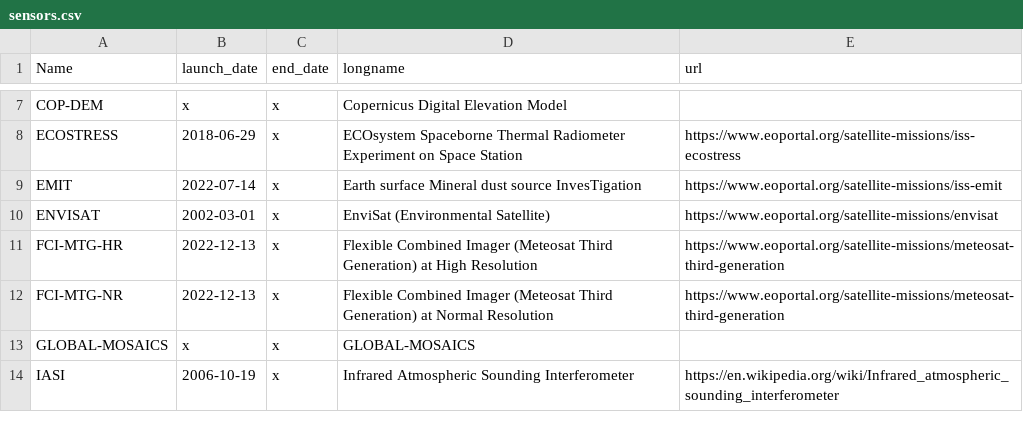
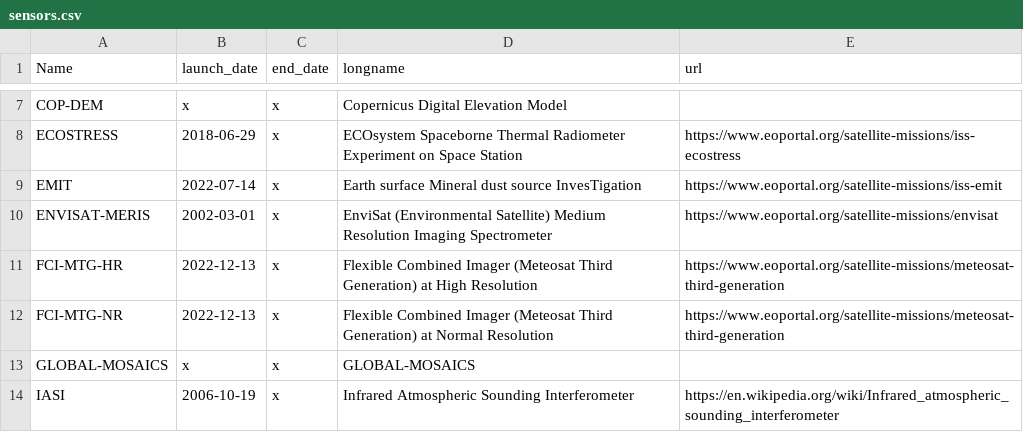
Before and after one commit to hygeos/SAND, a CSV file: sand/sensors.csv, drawn as a sheet; only a part is shown, gaps mark what is left out.

```diff
--- a/sand/sensors.csv
+++ b/sand/sensors.csv
@@ -9,3 +9,3 @@ ECOSTRESS,          2018-06-29,  x,           ECOsystem Spaceborne Thermal Radio
 EMIT,               2022-07-14,  x,           Earth surface Mineral dust source InvesTigation, https://www.eoportal.org/satellite-missions/iss-emit
-ENVISAT,            2002-03-01,  x,           EnviSat (Environmental Satellite), https://www.eoportal.org/satellite-missions/envisat
+ENVISAT-MERIS,      2002-03-01,  x,           EnviSat (Environmental Satellite) Medium Resolution Imaging Spectrometer, https://www.eoportal.org/satellite-missions/envisat
 FCI-MTG-HR,         2022-12-13,  x,           Flexible Combined Imager (Meteosat Third Generation) at High Resolution, https://www.eoportal.org/satellite-missions/meteosat-third-generation
```
Also changed, not shown: sand/collections/nasa.csv, 9 other files.
